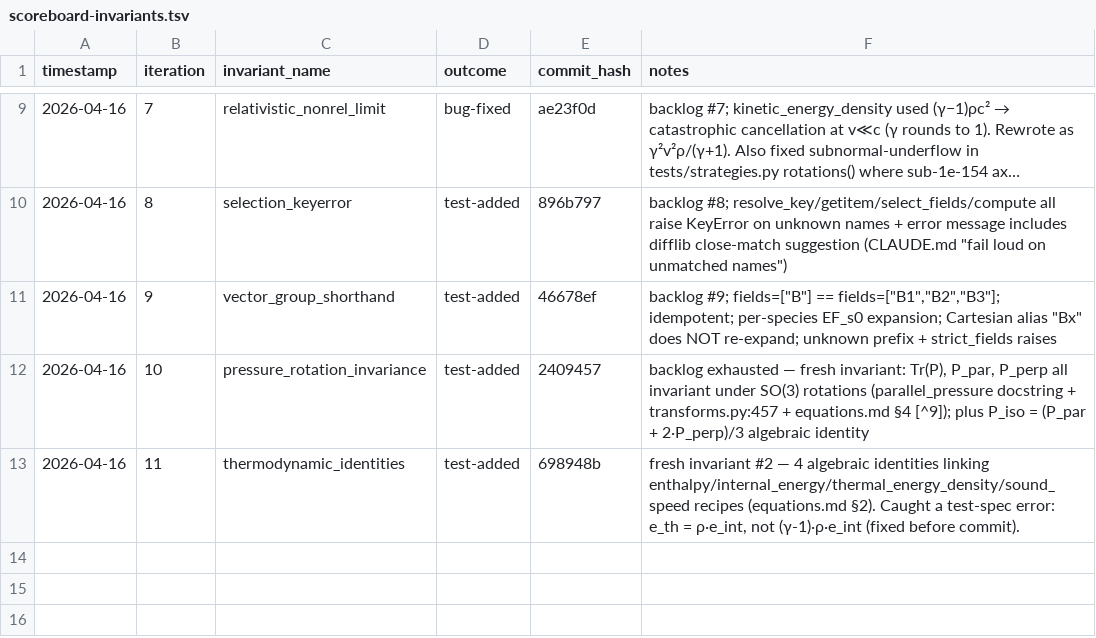
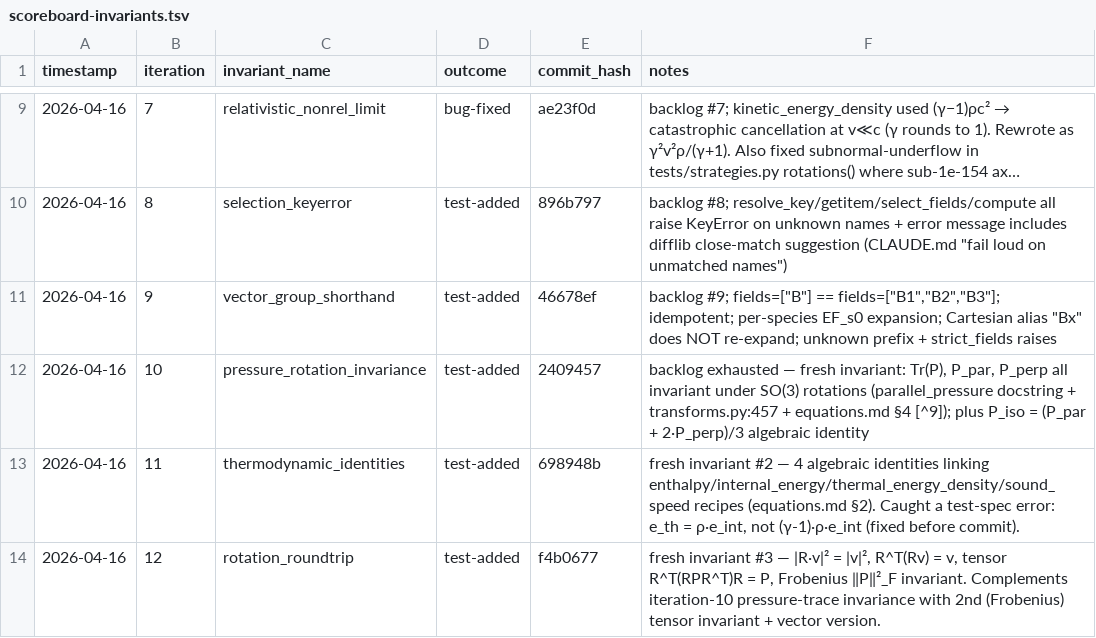
Before and after one commit to rusaitis/pypic, a TSV file: scoreboard-invariants.tsv, drawn as a sheet; only a part is shown, gaps mark what is left out; long unchanged cells end in ….

```diff
--- a/scoreboard-invariants.tsv
+++ b/scoreboard-invariants.tsv
@@ -13 +13,2 @@ timestamp	iteration	invariant_name	outcome	commit_hash	notes
 2026-04-16	11	thermodynamic_identities	test-added	698948b	fresh invariant #2 — 4 algebraic identities linking enthalpy/internal_energy/thermal_energy_density/sound_speed recipes (equations.md §2). Caught a test-spec error: e_th = ρ·e_int, not (γ-1)·ρ·e_int (fixed before commit).
+2026-04-16	12	rotation_roundtrip	test-added	f4b0677	fresh invariant #3 — |R·v|² = |v|², R^T(Rv) = v, tensor R^T(RPR^T)R = P, Frobenius ‖P‖²_F invariant. Complements iteration-10 pressure-trace invariance with 2nd (Frobenius) tensor invariant + vector version.
```
Also changed, not shown: 1 other file.
